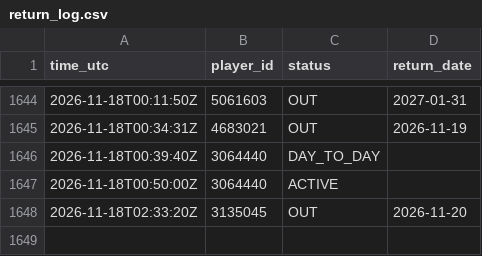
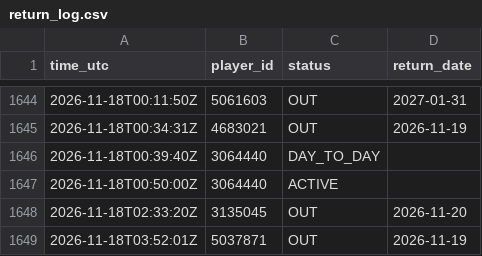
Before and after one commit to thewhitelisted/cg-engine, a CSV file: data/return_log.csv, drawn as a sheet; only a part is shown, gaps mark what is left out.

Commit message:
Status and lineup logs

```diff
--- a/data/return_log.csv
+++ b/data/return_log.csv
@@ -1648 +1648,2 @@ time_utc,player_id,status,return_date
 2026-11-18T02:33:20Z,3135045,OUT,2026-11-20
+2026-11-18T03:52:01Z,5037871,OUT,2026-11-19
```
Also changed, not shown: data/status_log.csv, 2 other files.
